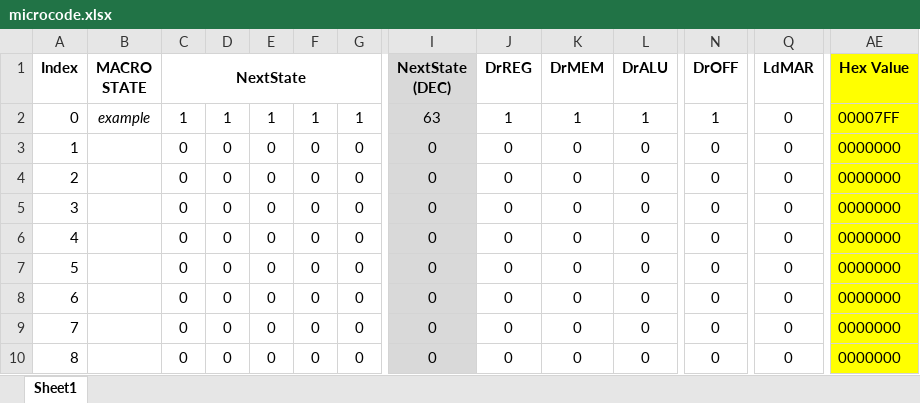
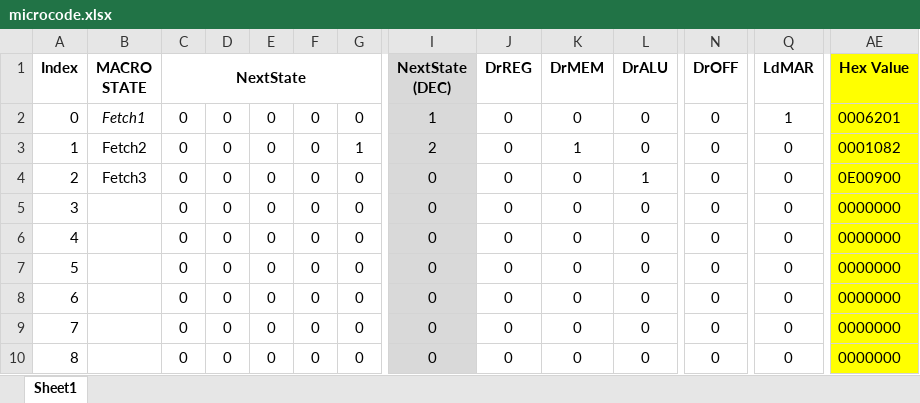
Before and after one commit to nandhas31/CS2200, an Excel workbook: cs2200-project1/microcode/microcode.xlsx, sheet Sheet1, drawn as a sheet; only a part is shown, gaps mark what is left out; values as stored, in another font and other column widths than the file's, no borders; conditional formats not drawn; the diff covers the shown part only; the diff names each change by its address in the sheet, - before the commit and + after, or states it on an @@ line.

```diff
--- a/cs2200-project1/microcode/microcode.xlsx (sheet Sheet1)
+++ b/cs2200-project1/microcode/microcode.xlsx (sheet Sheet1)
-B2 (MACRO STATE): example
+B2 (MACRO STATE): Fetch1
-C2 (NextState): 1
+C2 (NextState): 0
-D2: 1
+D2: 0
-E2: 1
+E2: 0
-F2: 1
+F2: 0
-G2: 1
+G2: 0
-I2 (NextState (DEC)): 63
+I2 (NextState (DEC)): 1
-J2 (DrREG): 1
+J2 (DrREG): 0
-K2 (DrMEM): 1
+K2 (DrMEM): 0
-L2 (DrALU): 1
+L2 (DrALU): 0
-N2 (DrOFF): 1
+N2 (DrOFF): 0
-Q2 (LdMAR): 0
+Q2 (LdMAR): 1
-AE2 (Hex Value): 00007FF
+AE2 (Hex Value): 0006201
-B3 (MACRO STATE): (empty)
+B3 (MACRO STATE): Fetch2
-G3: 0
+G3: 1
-I3 (NextState (DEC)): 0
+I3 (NextState (DEC)): 2
-K3 (DrMEM): 0
+K3 (DrMEM): 1
-AE3 (Hex Value): 0000000
+AE3 (Hex Value): 0001082
-B4 (MACRO STATE): (empty)
+B4 (MACRO STATE): Fetch3
-L4 (DrALU): 0
+L4 (DrALU): 1
-AE4 (Hex Value): 0000000
+AE4 (Hex Value): 0E00900
```
Also changed, not shown: 8 added rows, 8 removed rows and 10 edited cells elsewhere in this sheet, 13 other files.
